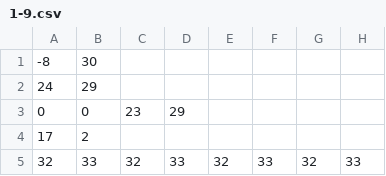
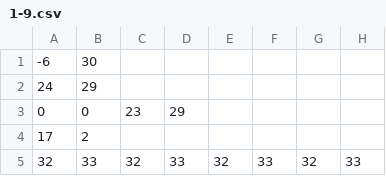
Before and after one commit to ayuusweetfish/gradatim, a CSV file: res/1-9.csv, drawn as a sheet; only a part is shown; the diff names each change by its address in the sheet, - before the commit and + after, or states it on an @@ line.

Commit message:
:bug: Fix incorrect transition between 1-8 and 1-9

```diff
--- a/res/1-9.csv
+++ b/res/1-9.csv
-A1: -8
+A1: -6
```
